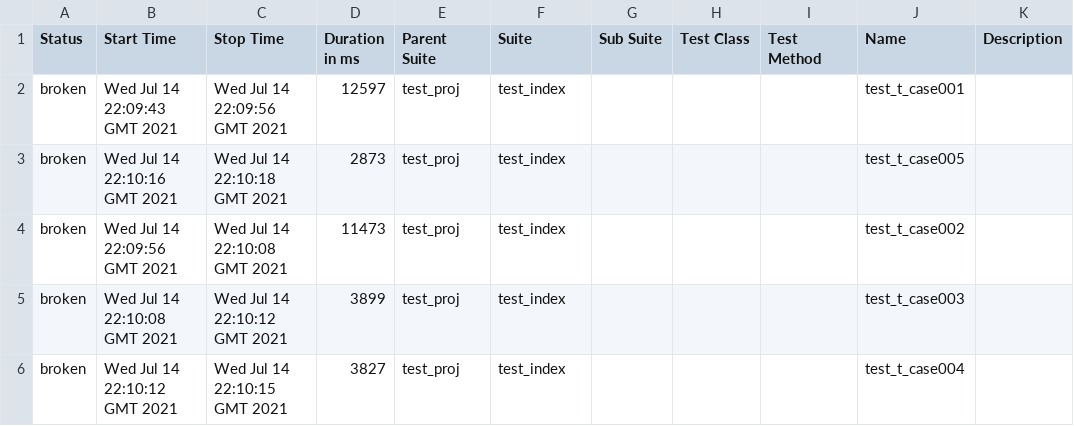
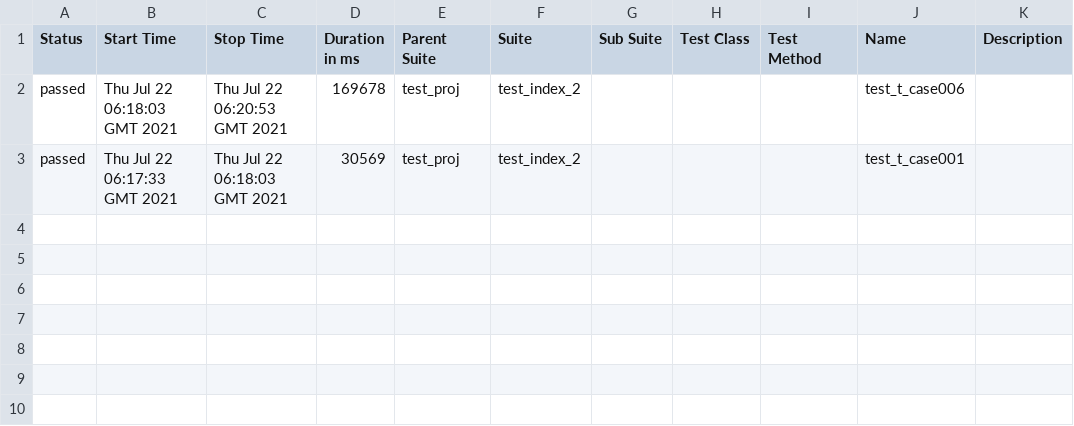
Before and after one commit to leeltib/conduit, a CSV file: 6/data/suites.csv, drawn as a sheet; removed rows and columns are numbered as before the commit, all else as after; the diff names each change by its address in the sheet, - before the commit and + after, or states it on an @@ line.

```diff
--- a/6/data/suites.csv
+++ b/6/data/suites.csv
-row 2: broken | Wed Jul 14 22:09:43 GMT 2021 | Wed Jul 14 22:09:56 GMT 2021 | 12597 | test_proj | test_index |  |  |  | test_t_case001
-row 3: broken | Wed Jul 14 22:10:16 GMT 2021 | Wed Jul 14 22:10:18 GMT 2021 | 2873 | test_proj | test_index |  |  |  | test_t_case005
-row 4: broken | Wed Jul 14 22:09:56 GMT 2021 | Wed Jul 14 22:10:08 GMT 2021 | 11473 | test_proj | test_index |  |  |  | test_t_case002
-row 5: broken | Wed Jul 14 22:10:08 GMT 2021 | Wed Jul 14 22:10:12 GMT 2021 | 3899 | test_proj | test_index |  |  |  | test_t_case003
-row 6: broken | Wed Jul 14 22:10:12 GMT 2021 | Wed Jul 14 22:10:15 GMT 2021 | 3827 | test_proj | test_index |  |  |  | test_t_case004
+row 2: passed | Thu Jul 22 06:18:03 GMT 2021 | Thu Jul 22 06:20:53 GMT 2021 | 169678 | test_proj | test_index_2 |  |  |  | test_t_case006
+row 3: passed | Thu Jul 22 06:17:33 GMT 2021 | Thu Jul 22 06:18:03 GMT 2021 | 30569 | test_proj | test_index_2 |  |  |  | test_t_case001
```
Also changed, not shown: 40 other files.
